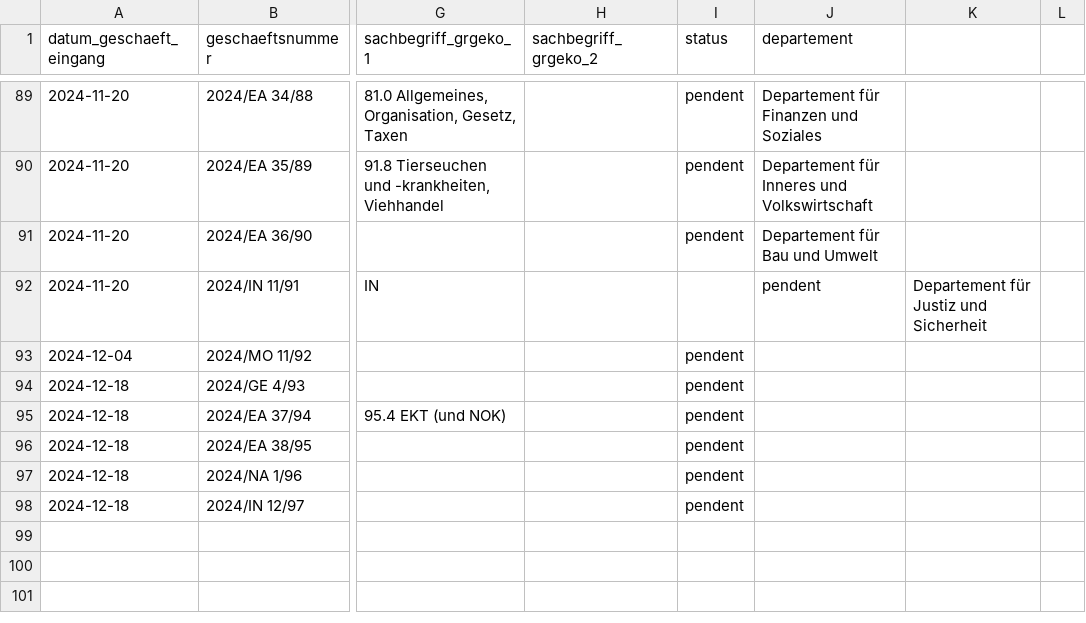
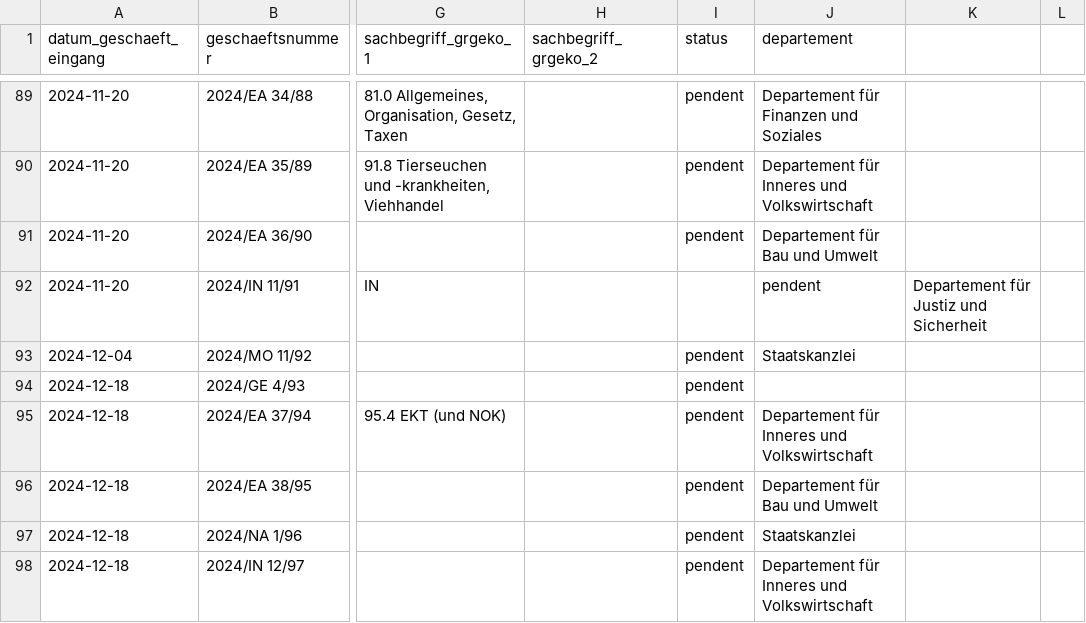
Before and after one commit to ogdtg/vorstossdaten_scrape, a CSV file: geschaefte.csv, drawn as a sheet; only a part is shown, gaps mark what is left out; the diff names each change by its address in the sheet, - before the commit and + after, or states it on an @@ line.

```diff
--- a/geschaefte.csv
+++ b/geschaefte.csv
-J93 (departement): (empty)
+J93 (departement): Staatskanzlei
-J95 (departement): (empty)
+J95 (departement): Departement für Inneres und Volkswirtschaft
-J96 (departement): (empty)
+J96 (departement): Departement für Bau und Umwelt
-J97 (departement): (empty)
+J97 (departement): Staatskanzlei
-J98 (departement): (empty)
+J98 (departement): Departement für Inneres und Volkswirtschaft
```
Also changed, not shown: dokumente.csv, 1 other file.
